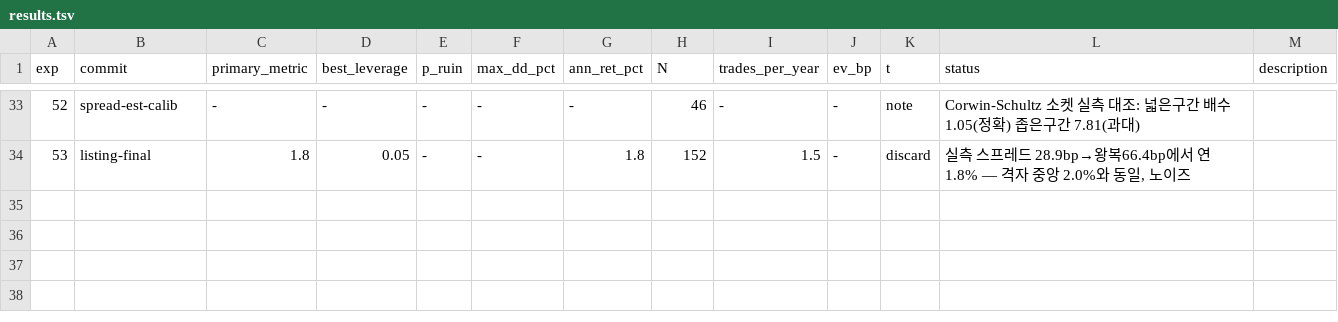
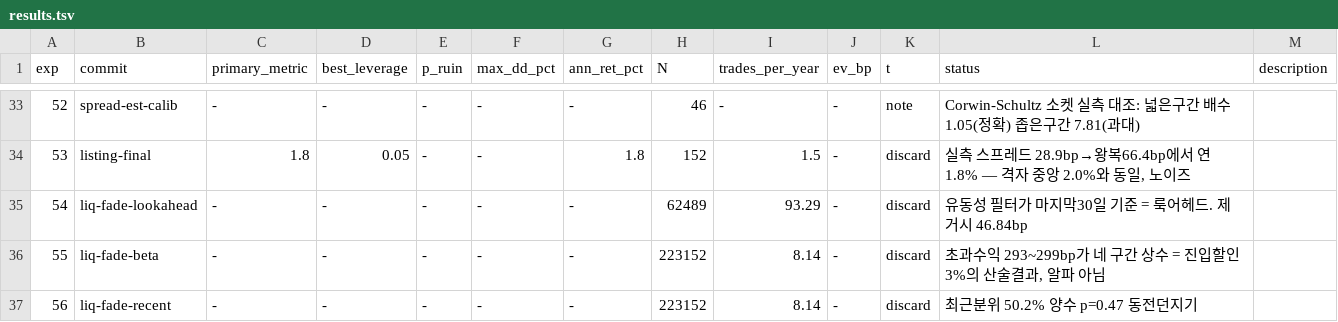
Before and after one commit to younghwan91/quantbox, a TSV file: autoresearch/results.tsv, drawn as a sheet; only a part is shown, gaps mark what is left out.

```diff
--- a/autoresearch/results.tsv
+++ b/autoresearch/results.tsv
@@ -34 +34,4 @@ exp	commit	primary_metric	best_leverage	p_ruin	max_dd_pct	ann_ret_pct	N	trades_p
 53	listing-final	1.8	0.05	-	-	1.8	152	1.5	-	discard	실측 스프레드 28.9bp→왕복66.4bp에서 연 1.8% — 격자 중앙 2.0%와 동일, 노이즈
+54	liq-fade-lookahead	-	-	-	-	-	62489	93.29	-	discard	유동성 필터가 마지막30일 기준 = 룩어헤드. 제거시 46.84bp
+55	liq-fade-beta	-	-	-	-	-	223152	8.14	-	discard	초과수익 293~299bp가 네 구간 상수 = 진입할인 3%의 산술결과, 알파 아님
+56	liq-fade-recent	-	-	-	-	-	223152	8.14	-	discard	최근분위 50.2% 양수 p=0.47 동전던지기
```
Also changed, not shown: 1 other file.
